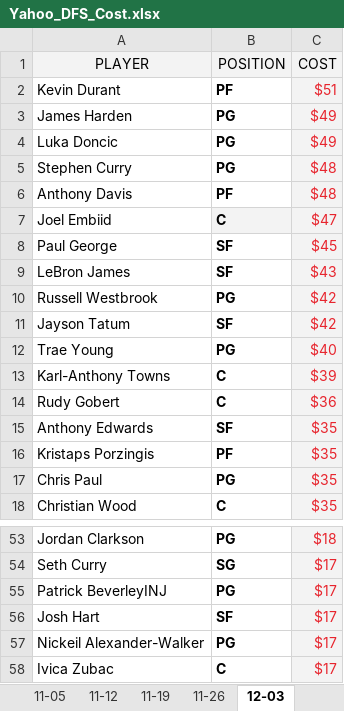
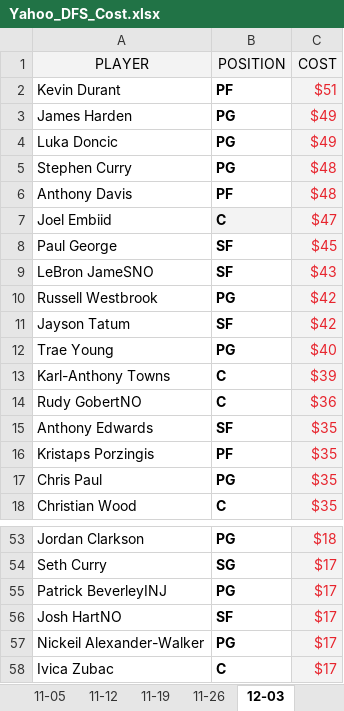
Before and after one commit to ZTFisme/Data-Sets, an Excel workbook: Yahoo_DFS_Cost.xlsx, sheet 12-03, drawn as a sheet; only a part is shown, gaps mark what is left out; values as stored, in another font and other column widths than the file's, no borders; the diff names each change by its address in the sheet, - before the commit and + after, or states it on an @@ line.

Commit message:
Add files via upload

```diff
--- a/Yahoo_DFS_Cost.xlsx (sheet 12-03)
+++ b/Yahoo_DFS_Cost.xlsx (sheet 12-03)
-A9 (PLAYER): LeBron James
+A9 (PLAYER): LeBron JameSNO
-A14 (PLAYER): Rudy Gobert
+A14 (PLAYER): Rudy GobertNO
-A56 (PLAYER): Josh Hart
+A56 (PLAYER): Josh HartNO
```
